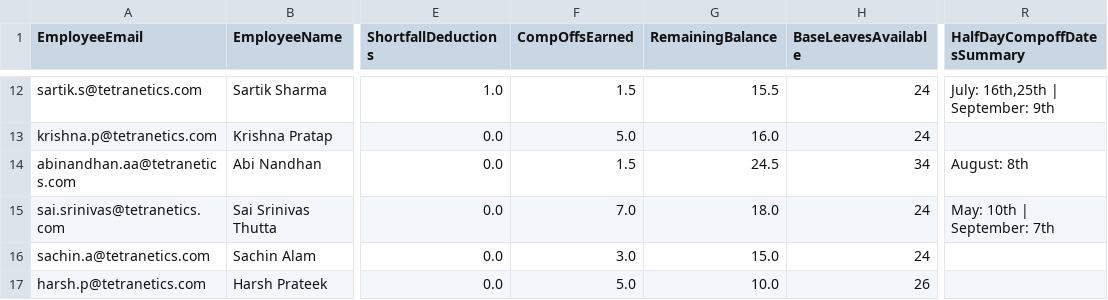
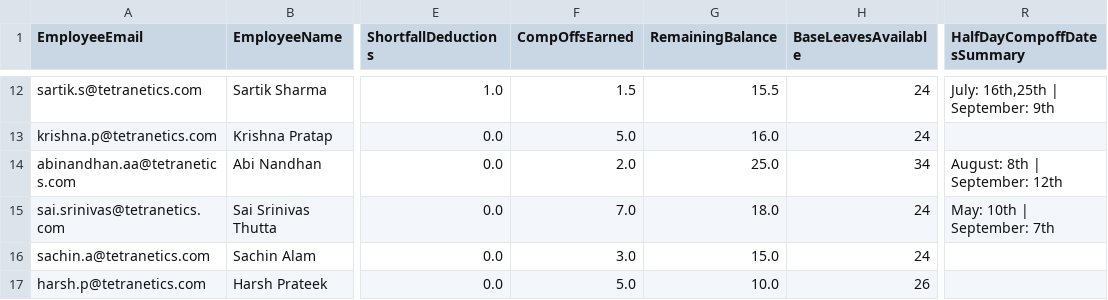
Before and after one commit to buvi-tetranetics/tetranetics-hr-portal, a CSV file: powerapps_data.csv, drawn as a sheet; only a part is shown, gaps mark what is left out; the diff names each change by its address in the sheet, - before the commit and + after, or states it on an @@ line.

Commit message:
Update leave data

```diff
--- a/powerapps_data.csv
+++ b/powerapps_data.csv
-F14 (CompOffsEarned): 1.5
+F14 (CompOffsEarned): 2.0
-G14 (RemainingBalance): 24.5
+G14 (RemainingBalance): 25.0
-R14 (HalfDayCompoffDatesSummary): August: 8th
+R14 (HalfDayCompoffDatesSummary): August: 8th | September: 12th
```
